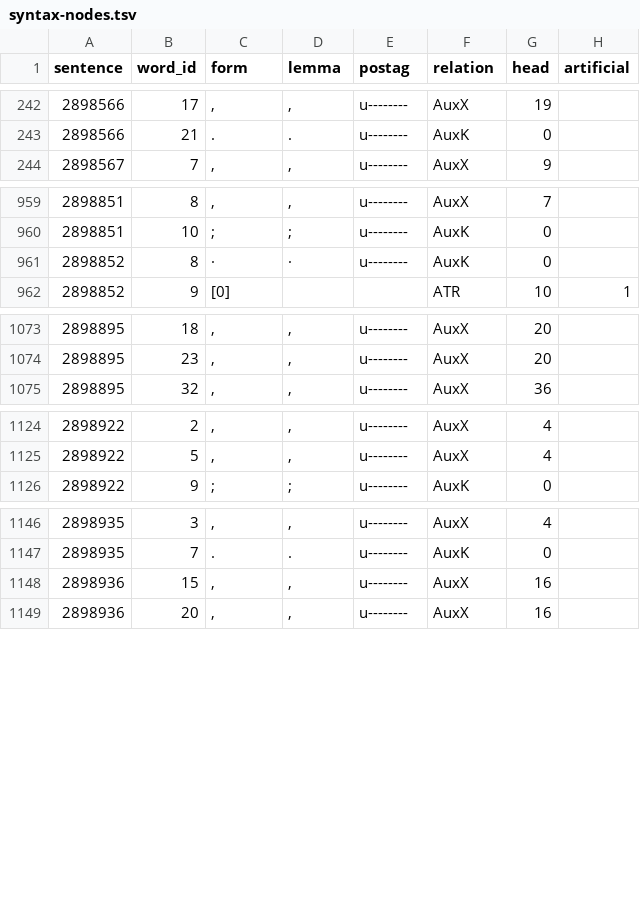
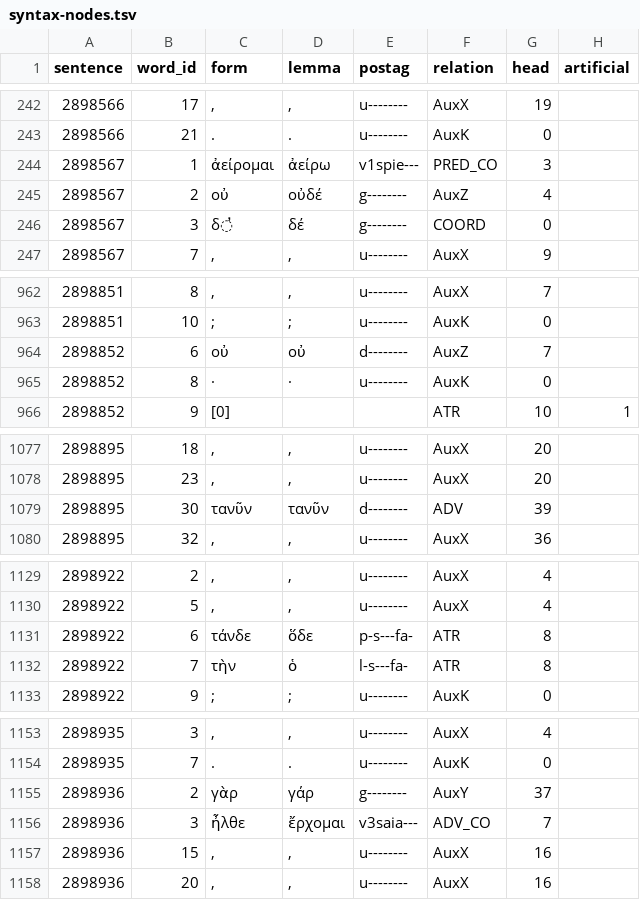
Before and after one commit to polemistes/anagnosis, a TSV file: texts/trachiniae/syntax-nodes.tsv, drawn as a sheet; only a part is shown, gaps mark what is left out; the diff names each change by its address in the sheet, - before the commit and + after, or states it on an @@ line.

```diff
--- a/texts/trachiniae/syntax-nodes.tsv
+++ b/texts/trachiniae/syntax-nodes.tsv
+row 244: 2898567 | 1 | ἀείρομαι | ἀείρω | v1spie--- | PRED_CO | 3
+row 245: 2898567 | 2 | οὐ | οὐδέ | g-------- | AuxZ | 4
+row 246: 2898567 | 3 | δ̓ | δέ | g-------- | COORD | 0
+row 964: 2898852 | 6 | οὐ | οὐ | d-------- | AuxZ | 7
+row 1079: 2898895 | 30 | τανῦν | τανῦν | d-------- | ADV | 39
+row 1131: 2898922 | 6 | τάνδε | ὅδε | p-s---fa- | ATR | 8
+row 1132: 2898922 | 7 | τὴν | ὁ | l-s---fa- | ATR | 8
+row 1155: 2898936 | 2 | γὰρ | γάρ | g-------- | AuxY | 37
+row 1156: 2898936 | 3 | ἦλθε | ἔρχομαι | v3saia--- | ADV_CO | 7
```
Also changed, not shown: texts/trachiniae/tokens.tsv, 3 other files.
